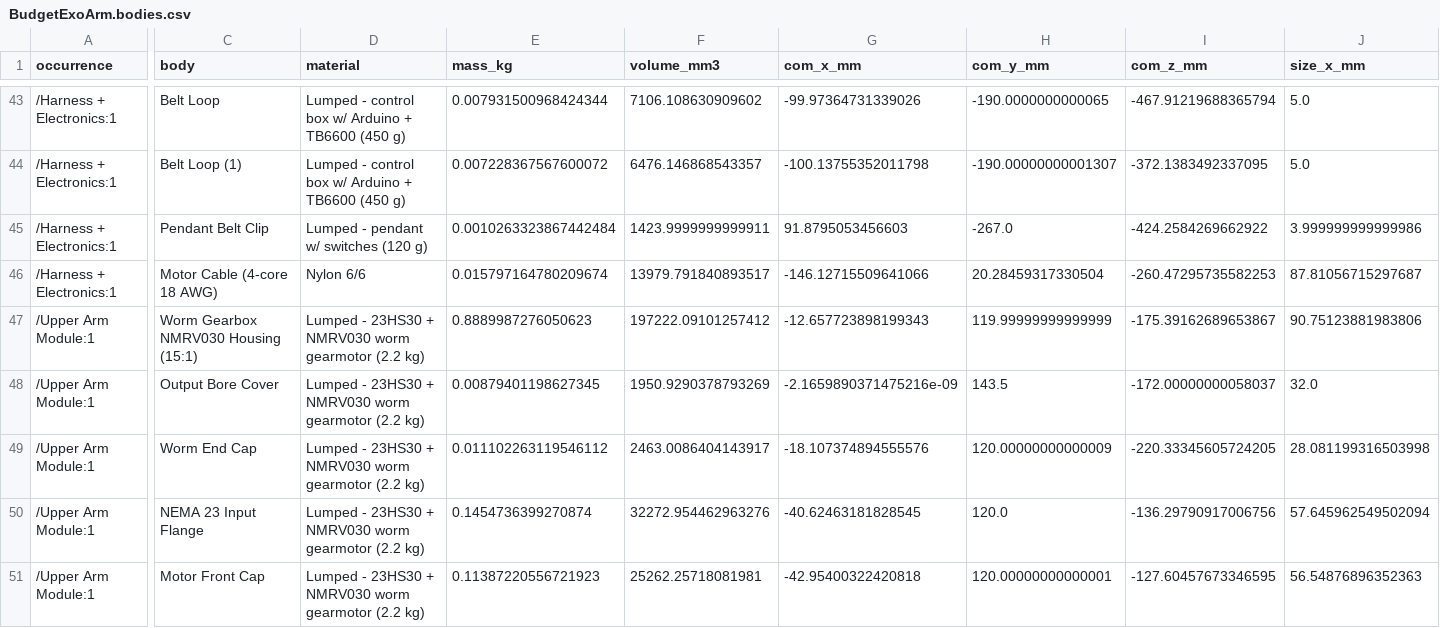
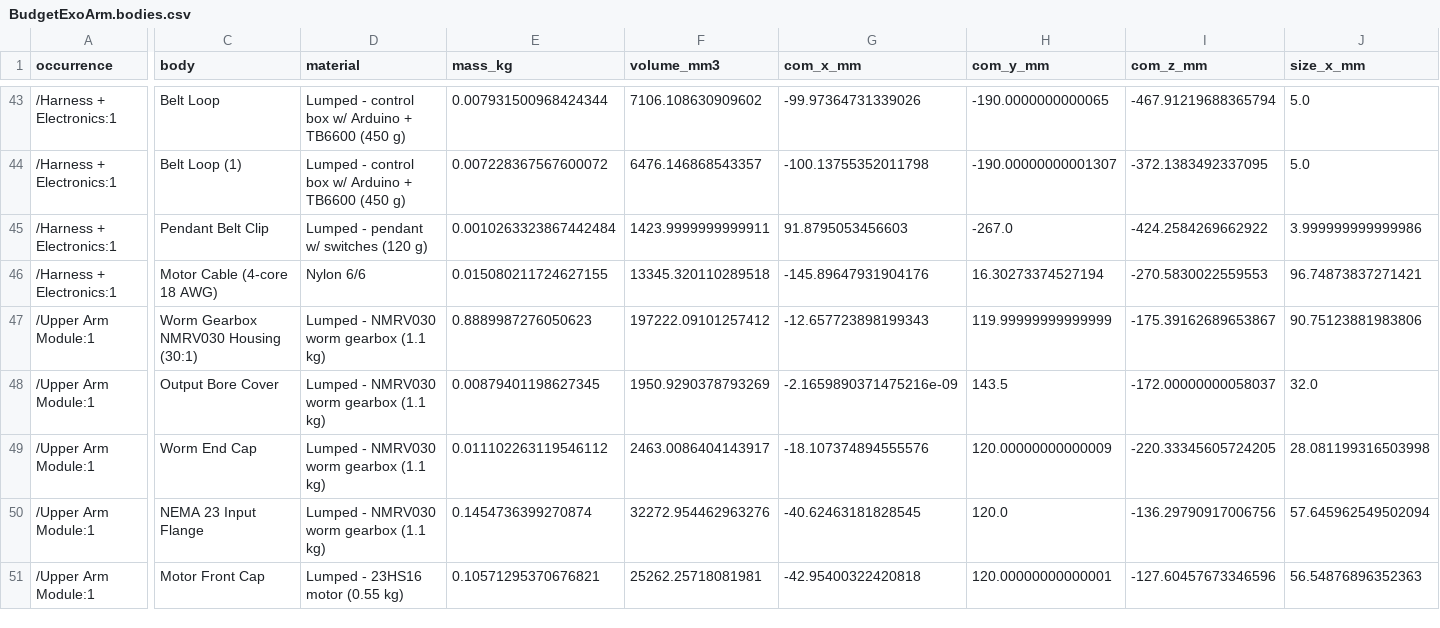
Before and after one commit to VK12034/exo-arm, a CSV file: cad/BudgetExoArm.bodies.csv, drawn as a sheet; only a part is shown, gaps mark what is left out; the diff covers the shown part only; the diff names each change by its address in the sheet, - before the commit and + after, or states it on an @@ line.

Commit message:
Update the CAD to the 30:1 worm and smaller motor
Shorten the motor body from 76 mm to 41 mm, move its rear cap and lead exit
with it, reroute the motor cable to the new exit, and rename the gearbox to 30:1.
The motor now weighs the listing's 0.55 kg, which takes the device from 4.160 kg
to 3.618 kg. Every other body keeps its mass, position and size.

Re-export the Fusion archive, STEP, STL, body data and image, and update the
masses and notes in the docs.

```diff
--- a/cad/BudgetExoArm.bodies.csv
+++ b/cad/BudgetExoArm.bodies.csv
-E46 (mass_kg): 0.015797164780209674
+E46 (mass_kg): 0.015080211724627155
-F46 (volume_mm3): 13979.791840893517
+F46 (volume_mm3): 13345.320110289518
-G46 (com_x_mm): -146.12715509641066
+G46 (com_x_mm): -145.89647931904176
-H46 (com_y_mm): 20.28459317330504
+H46 (com_y_mm): 16.30273374527194
-I46 (com_z_mm): -260.47295735582253
+I46 (com_z_mm): -270.5830022559553
-J46 (size_x_mm): 87.81056715297687
+J46 (size_x_mm): 96.74873837271421
-C47 (body): Worm Gearbox NMRV030 Housing (15:1)
+C47 (body): Worm Gearbox NMRV030 Housing (30:1)
-D47:D50 (material): Lumped - 23HS30 + NMRV030 worm gearmotor (2.2 kg)
+D47:D50 (material): Lumped - NMRV030 worm gearbox (1.1 kg)
-D51 (material): Lumped - 23HS30 + NMRV030 worm gearmotor (2.2 kg)
+D51 (material): Lumped - 23HS16 motor (0.55 kg)
-E51 (mass_kg): 0.11387220556721923
+E51 (mass_kg): 0.10571295370676821
-I51 (com_z_mm): -127.60457673346595
+I51 (com_z_mm): -127.60457673346596
```
Also changed, not shown: 1 added row, 1 removed row and 16 edited cells elsewhere in this file, 9 other files.
